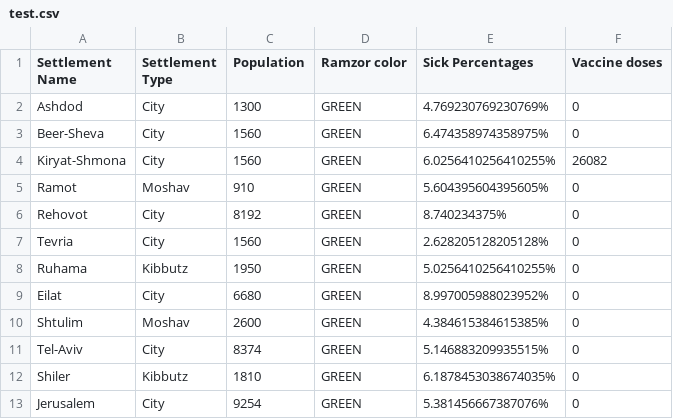
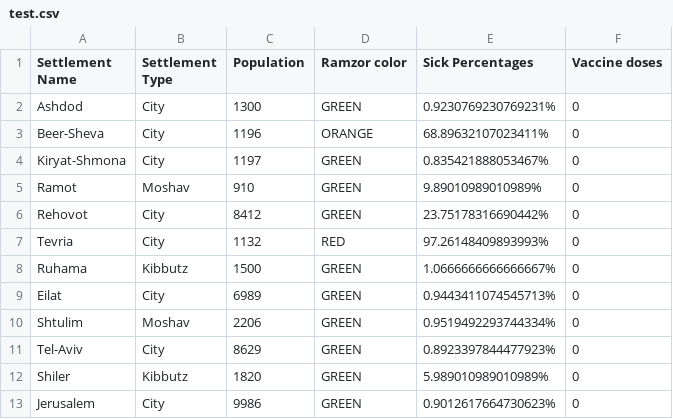
Before and after one commit to BarSela/Corona-simulation, a CSV file: Assignment1_206902355_312180789/test.csv, drawn as a sheet.

```diff
--- a/Assignment1_206902355_312180789/test.csv
+++ b/Assignment1_206902355_312180789/test.csv
@@ -1,13 +1,13 @@
 Settlement Name,Settlement Type,Population,Ramzor color,Sick Percentages,Vaccine doses
- Ashdod,City,1300,GREEN,4.769230769230769%,0
- Beer-Sheva,City,1560,GREEN,6.474358974358975%,0
- Kiryat-Shmona,City,1560,GREEN,6.0256410256410255%,26082
- Ramot,Moshav,910,GREEN,5.604395604395605%,0
- Rehovot,City,8192,GREEN,8.740234375%,0
- Tevria,City,1560,GREEN,2.628205128205128%,0
- Ruhama,Kibbutz,1950,GREEN,5.0256410256410255%,0
- Eilat,City,6680,GREEN,8.997005988023952%,0
- Shtulim,Moshav,2600,GREEN,4.384615384615385%,0
- Tel-Aviv,City,8374,GREEN,5.146883209935515%,0
- Shiler,Kibbutz,1810,GREEN,6.1878453038674035%,0
- Jerusalem,City,9254,GREEN,5.381456667387076%,0
+ Ashdod,City,1300,GREEN,0.9230769230769231%,0
+ Beer-Sheva,City,1196,ORANGE,68.89632107023411%,0
+ Kiryat-Shmona,City,1197,GREEN,0.835421888053467%,0
+ Ramot,Moshav,910,GREEN,9.89010989010989%,0
+ Rehovot,City,8412,GREEN,23.75178316690442%,0
+ Tevria,City,1132,RED,97.26148409893993%,0
+ Ruhama,Kibbutz,1500,GREEN,1.0666666666666667%,0
+ Eilat,City,6989,GREEN,0.9443411074545713%,0
+ Shtulim,Moshav,2206,GREEN,0.9519492293744334%,0
+ Tel-Aviv,City,8629,GREEN,0.8923397844477923%,0
+ Shiler,Kibbutz,1820,GREEN,5.989010989010989%,0
+ Jerusalem,City,9986,GREEN,0.9012617664730623%,0
```
Also changed, not shown: 2 other files.
